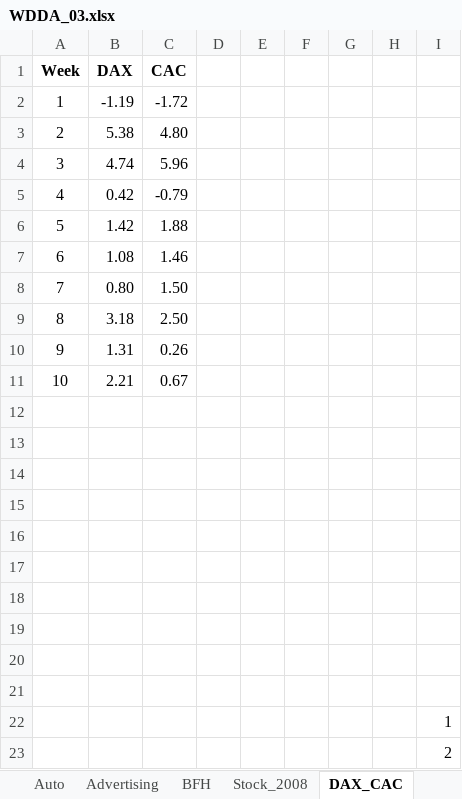
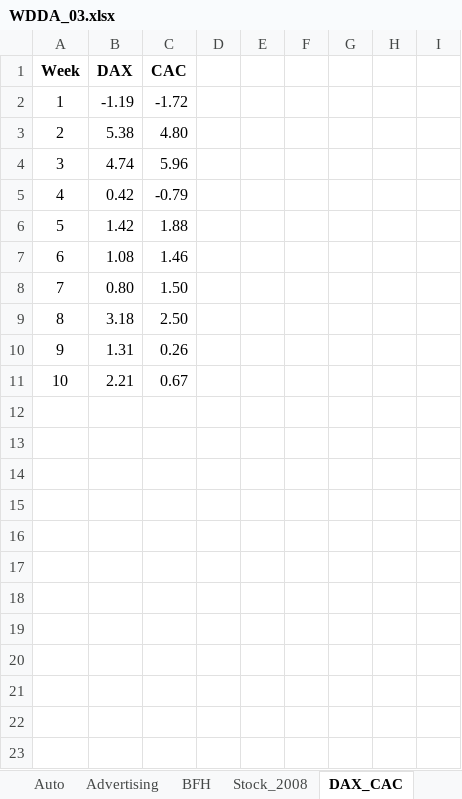
Before and after one commit to mischahaenen/WDDA, an Excel workbook: WDDA_03.xlsx, sheet DAX_CAC, drawn as a sheet; values as stored, in another font and other column widths than the file's, no borders; the diff names each change by its address in the sheet, - before the commit and + after, or states it on an @@ line.

```diff
--- a/WDDA_03.xlsx (sheet DAX_CAC)
+++ b/WDDA_03.xlsx (sheet DAX_CAC)
-row 12: (empty)
-row 13: (empty)
-row 14: (empty)
-row 15: (empty)
-row 16: (empty)
-row 17: (empty)
-row 18: (empty)
-row 19: (empty)
-row 20: (empty)
-row 21: (empty)
-row 22:  |  |  |  |  |  |  |  | 1
-row 23:  |  |  |  |  |  |  |  | 2
```
Also changed, not shown: sheet BFH, sheet Graduates, sheet IHG, 3 other files.
